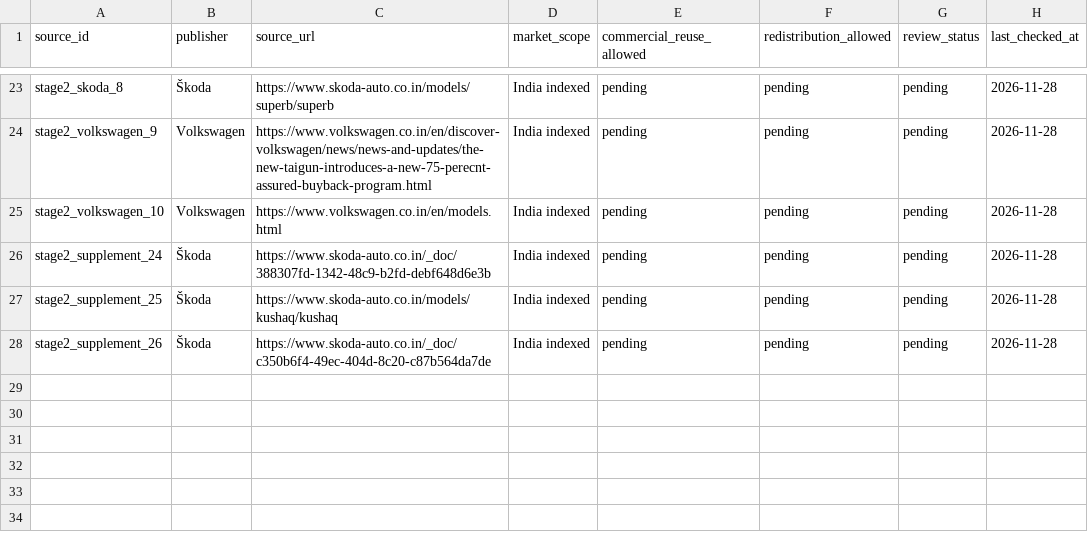
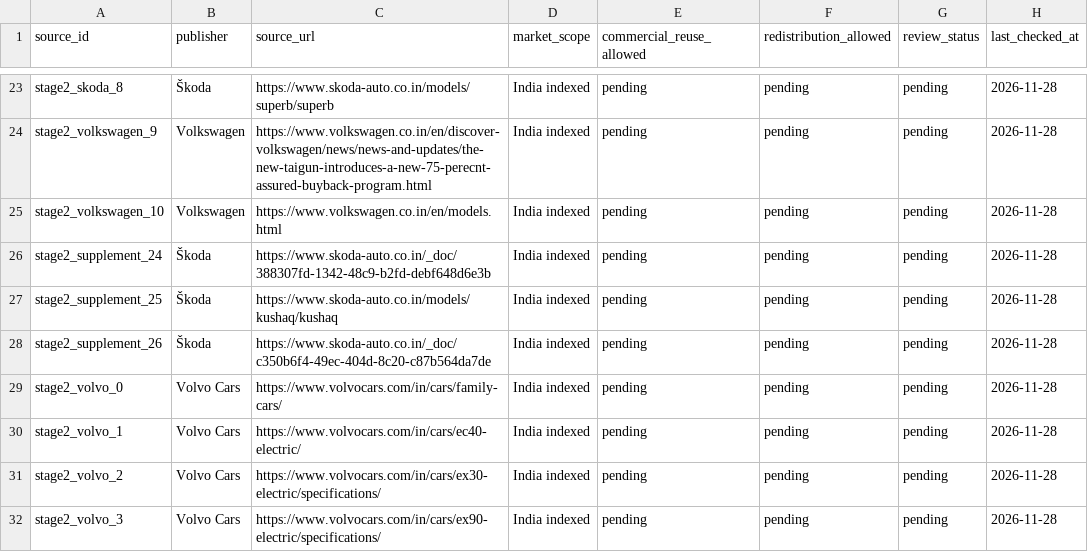
Before and after one commit to itrunks/motivo, a CSV file: research/india/stage2-source-registry.csv, drawn as a sheet; only a part is shown, gaps mark what is left out.

Commit message:
Register Volvo OEM source lineage

```diff
--- a/research/india/stage2-source-registry.csv
+++ b/research/india/stage2-source-registry.csv
@@ -28 +28,5 @@ source_id,publisher,source_url,market_scope,commercial_reuse_allowed,redistribut
 "stage2_supplement_26","Škoda","https://www.skoda-auto.co.in/_doc/c350b6f4-49ec-404d-8c20-c87b564da7de","India indexed","pending","pending","pending","2026-11-28"
+"stage2_volvo_0","Volvo Cars","https://www.volvocars.com/in/cars/family-cars/","India indexed","pending","pending","pending","2026-11-28"
+"stage2_volvo_1","Volvo Cars","https://www.volvocars.com/in/cars/ec40-electric/","India indexed","pending","pending","pending","2026-11-28"
+"stage2_volvo_2","Volvo Cars","https://www.volvocars.com/in/cars/ex30-electric/specifications/","India indexed","pending","pending","pending","2026-11-28"
+"stage2_volvo_3","Volvo Cars","https://www.volvocars.com/in/cars/ex90-electric/specifications/","India indexed","pending","pending","pending","2026-11-28"
```
